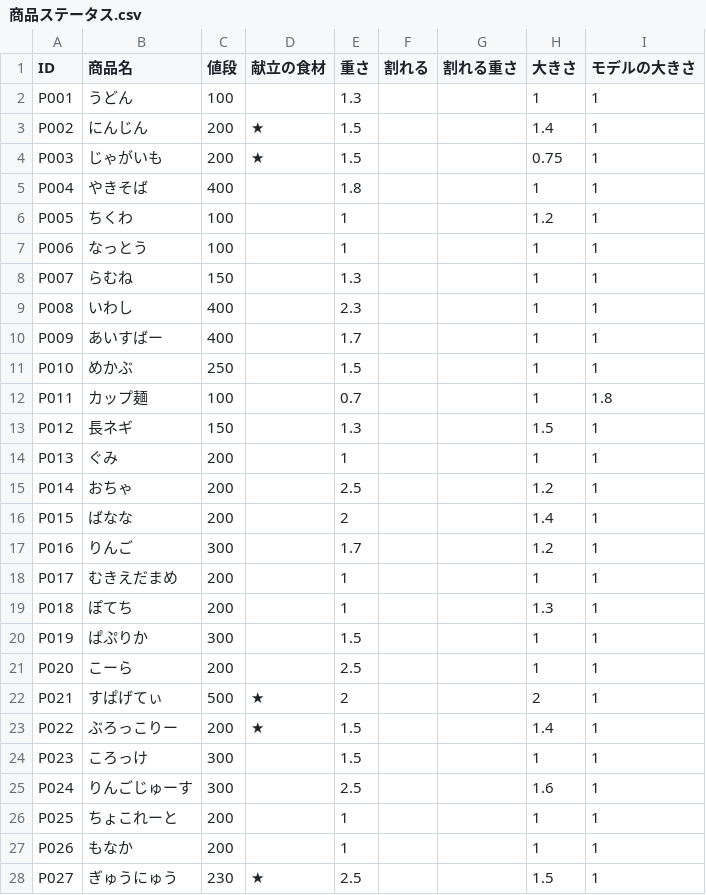
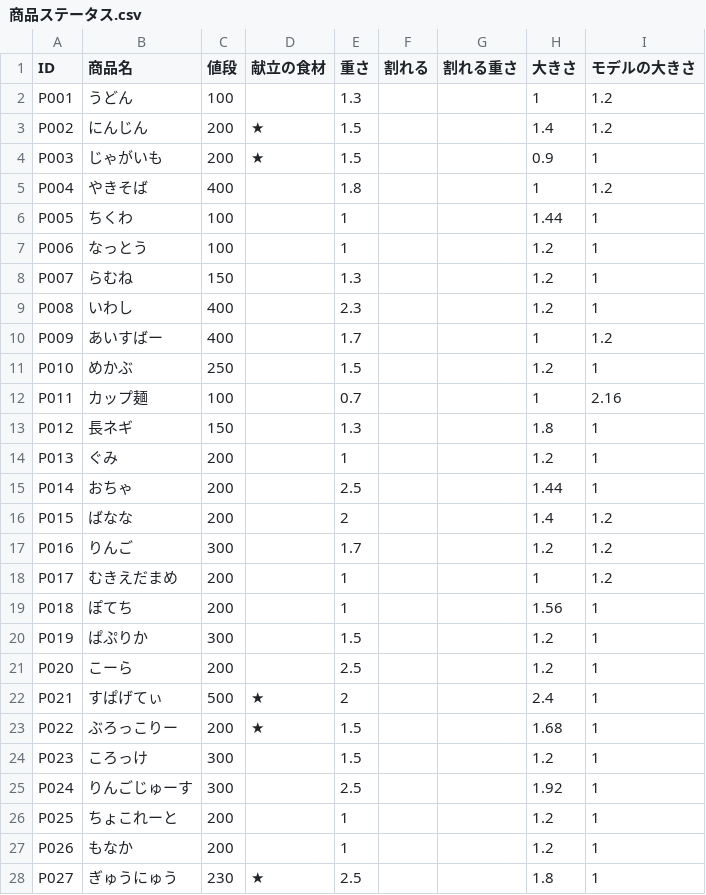
Before and after one commit to Takahiro004/test, a CSV file: Assets/syouhinn/商品ステータス.csv, drawn as a sheet; only a part is shown; the diff covers the shown part only.

```diff
--- a/Assets/syouhinn/商品ステータス.csv
+++ b/Assets/syouhinn/商品ステータス.csv
@@ -1,28 +1,28 @@
 ID,商品名,値段,献立の食材,重さ,割れる,割れる重さ,大きさ,モデルの大きさ
-P001,うどん,100,,1.3,,,1,1
-P002,にんじん,200,★,1.5,,,1.4,1
-P003,じゃがいも,200,★,1.5,,,0.75,1
-P004,やきそば,400,,1.8,,,1,1
-P005,ちくわ,100,,1,,,1.2,1
-P006,なっとう,100,,1,,,1,1
-P007,らむね,150,,1.3,,,1,1
-P008,いわし,400,,2.3,,,1,1
-P009,あいすばー,400,,1.7,,,1,1
-P010,めかぶ,250,,1.5,,,1,1
-P011,カップ麺,100,,0.7,,,1,1.8
-P012,長ネギ,150,,1.3,,,1.5,1
-P013,ぐみ,200,,1,,,1,1
-P014,おちゃ,200,,2.5,,,1.2,1
-P015,ばなな,200,,2,,,1.4,1
-P016,りんご,300,,1.7,,,1.2,1
-P017,むきえだまめ,200,,1,,,1,1
-P018,ぽてち,200,,1,,,1.3,1
-P019,ぱぷりか,300,,1.5,,,1,1
-P020,こーら,200,,2.5,,,1,1
-P021,すぱげてぃ,500,★,2,,,2,1
-P022,ぶろっこりー,200,★,1.5,,,1.4,1
-P023,ころっけ,300,,1.5,,,1,1
-P024,りんごじゅーす,300,,2.5,,,1.6,1
-P025,ちょこれーと,200,,1,,,1,1
-P026,もなか,200,,1,,,1,1
-P027,ぎゅうにゅう,230,★,2.5,,,1.5,1
+P001,うどん,100,,1.3,,,1,1.2
+P002,にんじん,200,★,1.5,,,1.4,1.2
+P003,じゃがいも,200,★,1.5,,,0.9,1
+P004,やきそば,400,,1.8,,,1,1.2
+P005,ちくわ,100,,1,,,1.44,1
+P006,なっとう,100,,1,,,1.2,1
+P007,らむね,150,,1.3,,,1.2,1
+P008,いわし,400,,2.3,,,1.2,1
+P009,あいすばー,400,,1.7,,,1,1.2
+P010,めかぶ,250,,1.5,,,1.2,1
+P011,カップ麺,100,,0.7,,,1,2.16
+P012,長ネギ,150,,1.3,,,1.8,1
+P013,ぐみ,200,,1,,,1.2,1
+P014,おちゃ,200,,2.5,,,1.44,1
+P015,ばなな,200,,2,,,1.4,1.2
+P016,りんご,300,,1.7,,,1.2,1.2
+P017,むきえだまめ,200,,1,,,1,1.2
+P018,ぽてち,200,,1,,,1.56,1
+P019,ぱぷりか,300,,1.5,,,1.2,1
+P020,こーら,200,,2.5,,,1.2,1
+P021,すぱげてぃ,500,★,2,,,2.4,1
+P022,ぶろっこりー,200,★,1.5,,,1.68,1
+P023,ころっけ,300,,1.5,,,1.2,1
+P024,りんごじゅーす,300,,2.5,,,1.92,1
+P025,ちょこれーと,200,,1,,,1.2,1
+P026,もなか,200,,1,,,1.2,1
+P027,ぎゅうにゅう,230,★,2.5,,,1.8,1
```
Also changed, not shown: 32 edited cells elsewhere in this file, 1 other file.
